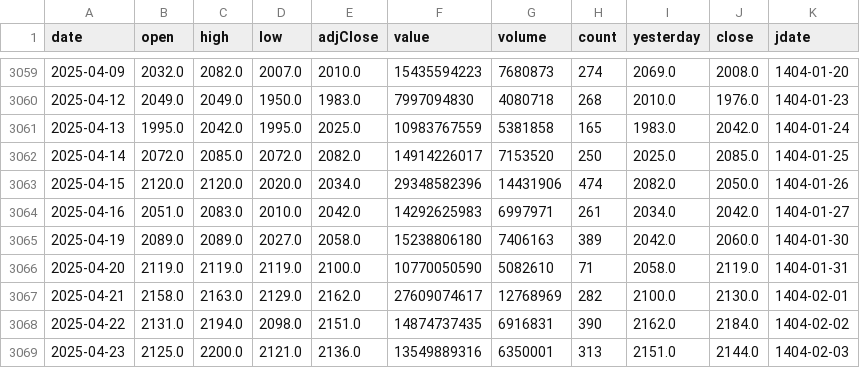
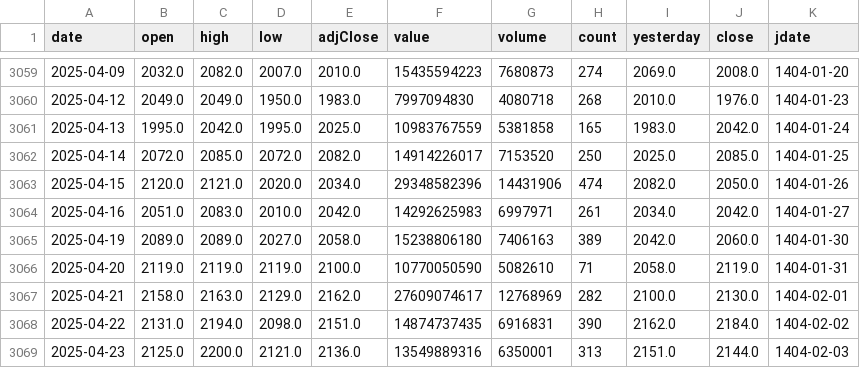
Before and after one commit to mohammadbayati/Iran-Stock-Ai-System, a CSV file: data/history/رتاپ.csv, drawn as a sheet; only a part is shown, gaps mark what is left out.

```diff
--- a/data/history/رتاپ.csv
+++ b/data/history/رتاپ.csv
@@ -3062,3 +3062,3 @@ date,open,high,low,adjClose,value,volume,count,yesterday,close,jdate
 2025-04-14,2072.0,2085.0,2072.0,2082.0,14914226017,7153520,250,2025.0,2085.0,1404-01-25
-2025-04-15,2120.0,2120.0,2020.0,2034.0,29348582396,14431906,474,2082.0,2050.0,1404-01-26
+2025-04-15,2120.0,2121.0,2020.0,2034.0,29348582396,14431906,474,2082.0,2050.0,1404-01-26
 2025-04-16,2051.0,2083.0,2010.0,2042.0,14292625983,6997971,261,2034.0,2042.0,1404-01-27
```
Also changed, not shown: data/history/ارکیده.csv, data/history/فارس.csv, 33 other files.
